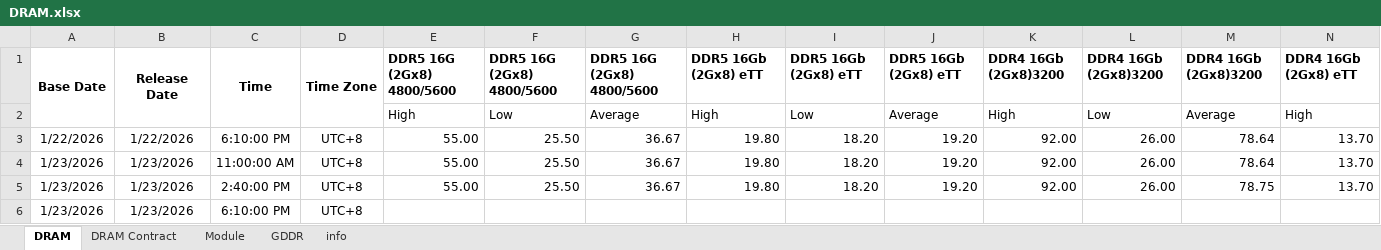
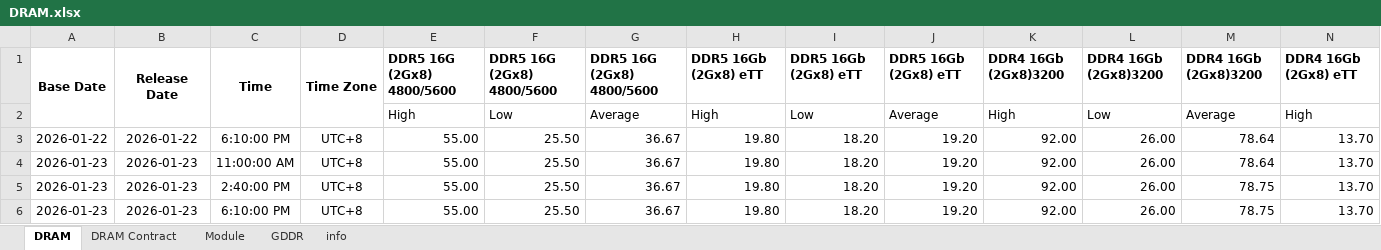
Before and after one commit to Tommylee1013/AlternativeData, an Excel workbook: data/industry/DRAM.xlsx, sheet DRAM, drawn as a sheet; only a part is shown; values as stored, in another font and other column widths than the file's, no borders; removed rows and columns are numbered as before the commit, all else as after; rows hold the shown columns only; the diff names each change by its address in the sheet, - before the commit and + after, or states it on an @@ line.

```diff
--- a/data/industry/DRAM.xlsx (sheet DRAM)
+++ b/data/industry/DRAM.xlsx (sheet DRAM)
-A3: 1/22/2026
+A3: 2026-01-22
-B3: 1/22/2026
+B3: 2026-01-22
-A4:A5: 1/23/2026
+A4:A5: 2026-01-23
-B4:B5: 1/23/2026
+B4:B5: 2026-01-23
-row 6: 1/23/2026 | 1/23/2026 | 6:10:00 PM | UTC+8
+row 6: 2026-01-23 | 2026-01-23 | 6:10:00 PM | UTC+8 | 55.00 | 25.50 | 36.67 | 19.80 | 18.20 | 19.20 | 92.00 | 26.00 | 78.75 | 13.70
```
Also changed, not shown: data/commodity/AAA Gasoline.xlsx, data/commodity/Lithium.xlsx, 2 other files.
